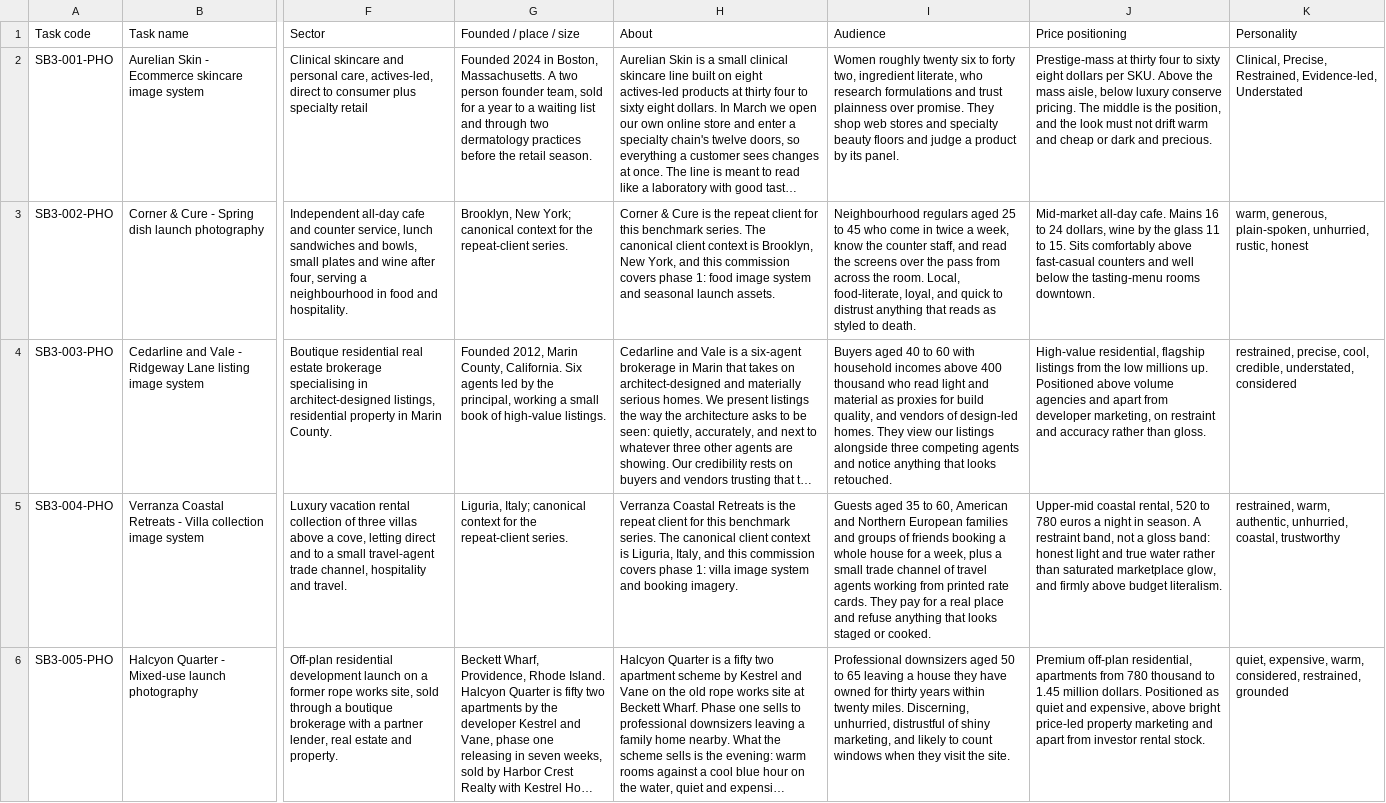
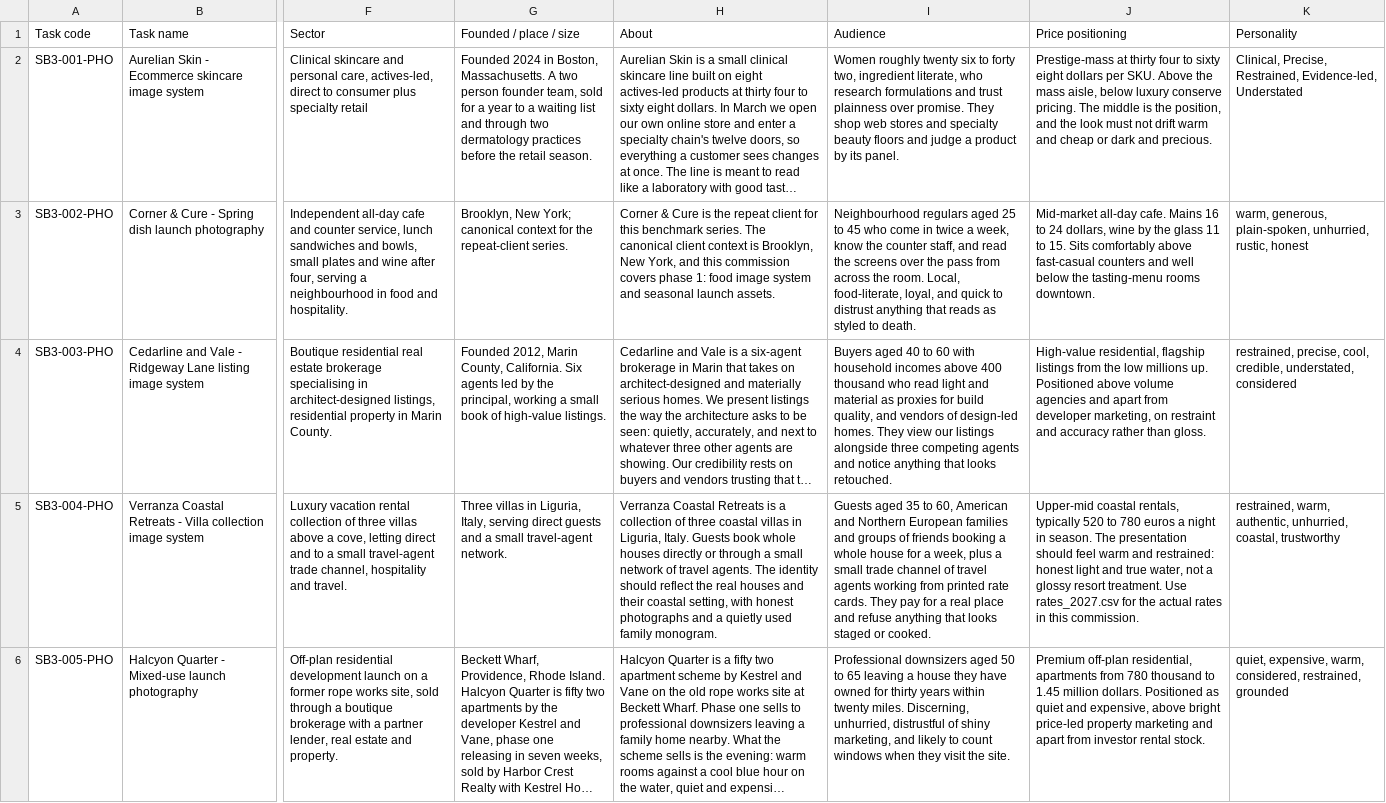
Before and after one commit to dhigdec/creative-ai-benchmark, a CSV file: docs/gatsby-v7/data/brand-identity.csv, drawn as a sheet; only a part is shown, gaps mark what is left out; long unchanged cells end in …; the diff covers the shown part only; the diff names each change by its address in the sheet, - before the commit and + after, or states it on an @@ line.

```diff
--- a/docs/gatsby-v7/data/brand-identity.csv
+++ b/docs/gatsby-v7/data/brand-identity.csv
-G5 (Founded / place / size): Liguria, Italy; canonical context for the repeat-client series.
+G5 (Founded / place / size): Three villas in Liguria, Italy, serving direct guests and a small travel-agent network.
-H5 (About): …Retreats is the repeat client for this benchmark series. The canonical client context is Liguria, Italy, and this commission covers phase 1: villa image system and booking imagery.
+H5 (About): …Retreats is a collection of three coastal villas in Liguria, Italy. Guests book whole houses directly or through a small network of travel agents. The identity should reflect the real houses and their coastal setting, with honest photographs and a quietly used family monogram.
-J5 (Price positioning): Upper-mid coastal rental, 520 to 780 euros a night in season. A restraint band, not a gloss band: honest light and true water rather than saturated marketplace glow, and firmly above budget literalism.
+J5 (Price positioning): Upper-mid coastal rentals, typically 520 to 780 euros a night in season. The presentation should feel warm and restrained: honest light and true water, not a glossy resort treatment. Use rates_2027.csv for the actual rates in this commission.
```
Also changed, not shown: 12 edited cells elsewhere in this file, docs/gatsby-v7/data/layout-tasks.csv, docs/gatsby-v7/data/photo-tasks.csv, 54 other files.
